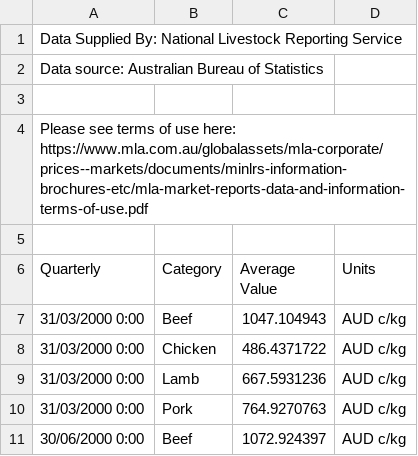
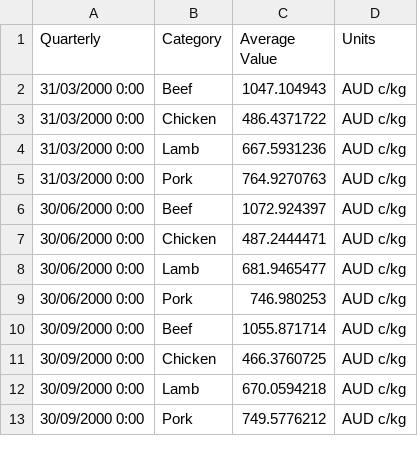
Before and after one commit to tpisel/flood-analysis, a CSV file: Data/mla_consumer_meat_prices.csv, drawn as a sheet; only a part is shown; the shorter side is filled out with more unchanged rows.

Commit message:
consumer prices commit

```diff
--- a/Data/mla_consumer_meat_prices.csv
+++ b/Data/mla_consumer_meat_prices.csv
@@ -1,6 +1 @@
-Data Supplied By: National Livestock Reporting Service,,,
-Data source: Australian Bureau of Statistics,,,
-,,,
-Please see terms of use here: https://www.mla.com.au/globalassets/mla-corporate/prices--markets/documents/minlrs-information-brochures-etc/mla-market-reports-data-and-information-terms-of-use.pdf,,,
-,,,
 Quarterly,Category,Average Value,Units
```
Also changed, not shown: 4 other files.
